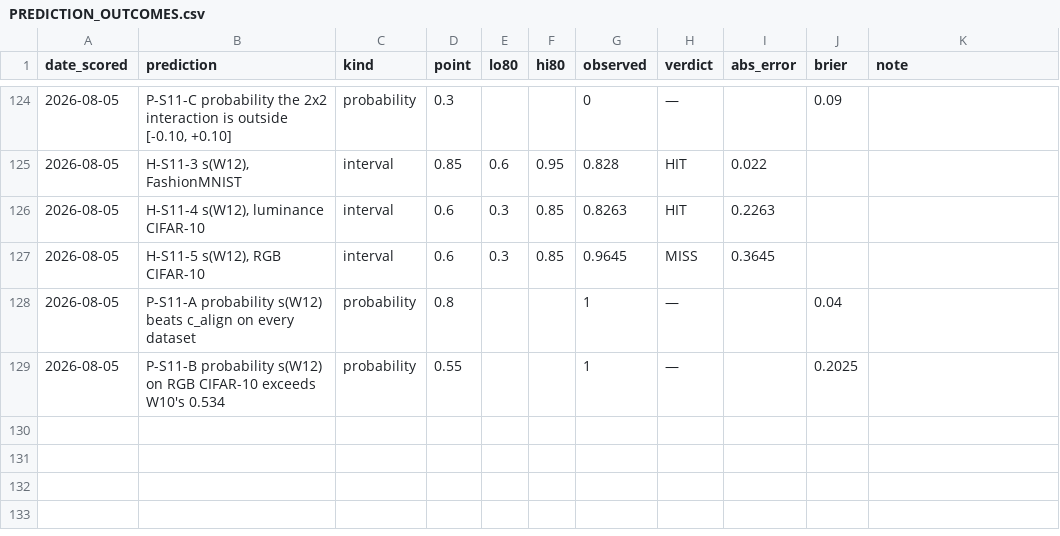
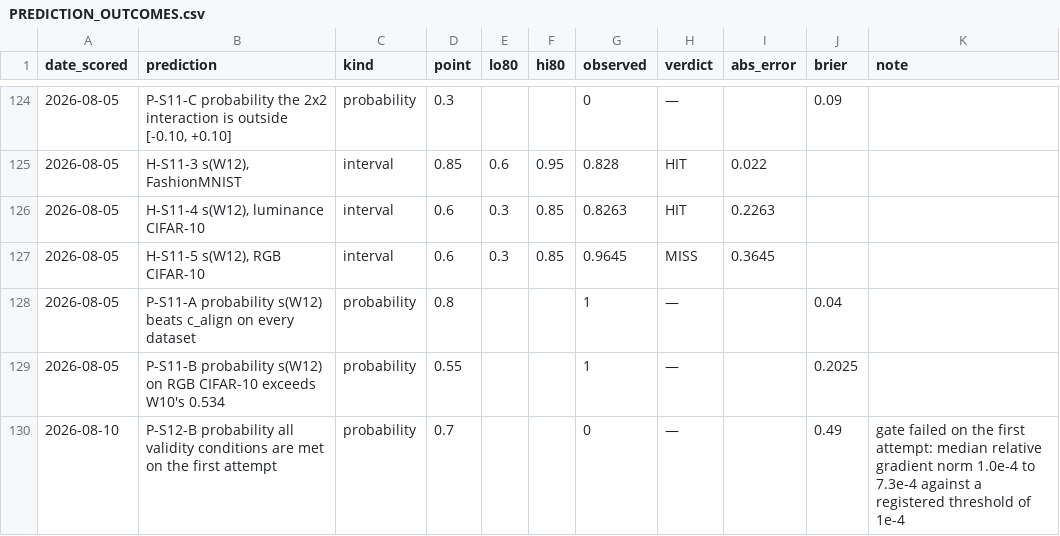
Before and after one commit to ITheClixs/project-siren-gap, a CSV file: docs/PREDICTION_OUTCOMES.csv, drawn as a sheet; only a part is shown, gaps mark what is left out; the diff names each change by its address in the sheet, - before the commit and + after, or states it on an @@ line.

Commit message:
feat: S12 fails its own gate; the failure is the result and nothing is decoded
Six corpora, three independently seeded replications of both protocols, fitted
with a cosine-decayed schedule and a per-INR stationarity stop. The fitter did
what it was built to do: median render PSNR rose from 58 dB to 68-71 dB and the
median relative endpoint gradient norm fell roughly 50x against S8's 10000-step
arm, reaching 1.03e-4 to 1.36e-4 on five of six corpora.

It still failed. The registered threshold was 1e-4 and every corpus sat above
it, one at 7.34e-4, and that same replication also broke the render-matching
condition at -2.16 dB. Per S12 section 5 the gate blocked decoding, and no
number from these corpora appears in the paper.

The threshold was not loosened and the corpora were not re-run at a friendlier
bar. The gate ran once, from code committed before the first corpus existed, and
its verdict stands. P-S12-B, which put 0.70 on meeting every condition at the
first attempt, resolved FALSE at a Brier score of 0.49 -- the worst-scored call
this program has made.

The paper's limitation is rewritten from "we have not run it" to what actually
happened, because the attempt bounds the remaining gap: a fitter that anneals
its step size gets within about 1.3x of a bar that a constant-step fitter misses
by 60x, so what remains is budget and schedule rather than mechanism.

Two defects recorded rather than quietly patched. stopped_at is computed by the
fitter but was never written to shard metadata, so the artifacts cannot report
how many INRs tripped the stop. And two shards took 6.2 h and 3.2 h against a
145 s baseline because swap filled (4.2 of 5.1 GB) after eleven hours of
continuous MPS allocation; a restart restored 100 s per shard, and the watchdog
detects dead processes but not degraded ones.

```diff
--- a/docs/PREDICTION_OUTCOMES.csv
+++ b/docs/PREDICTION_OUTCOMES.csv
+row 130: 2026-08-10 | P-S12-B probability all validity conditions are met on the first attempt | probability | 0.7 |  |  | 0 | — |  | 0.49 | gate failed on the first attempt: median relative gradient norm 1.0e-4 to 7.3e-4 against a registered threshold of 1e-4
```
Also changed, not shown: 5 other files.
